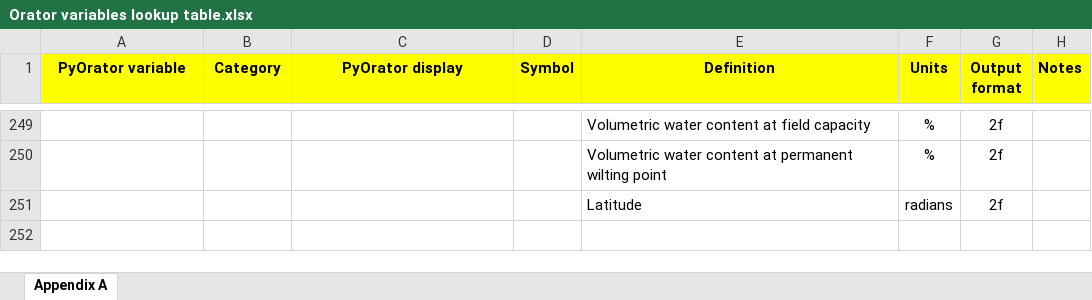
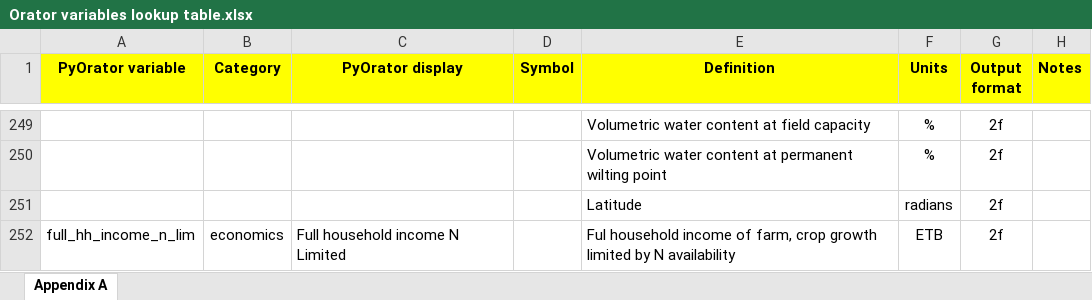
Before and after one commit to NewEconomicPolicy/testPyOra, an Excel workbook: OratorRun/lookup/Orator variables lookup table.xlsx, sheet Appendix A, drawn as a sheet; only a part is shown, gaps mark what is left out; values as stored, in another font and other column widths than the file's, no borders; charts and pictures and conditional formats not drawn; the diff names each change by its address in the sheet, - before the commit and + after, or states it on an @@ line.

Commit message:
Changed formatting of econ data so it can be read by GUI graph constructor

```diff
--- a/OratorRun/lookup/Orator variables lookup table.xlsx (sheet Appendix A)
+++ b/OratorRun/lookup/Orator variables lookup table.xlsx (sheet Appendix A)
+row 252: full_hh_income_n_lim | economics | Full household income N Limited |  | Ful household income of farm, crop growth limited by N availability | ETB | 2f
```
Also changed, not shown: 3 other files.
